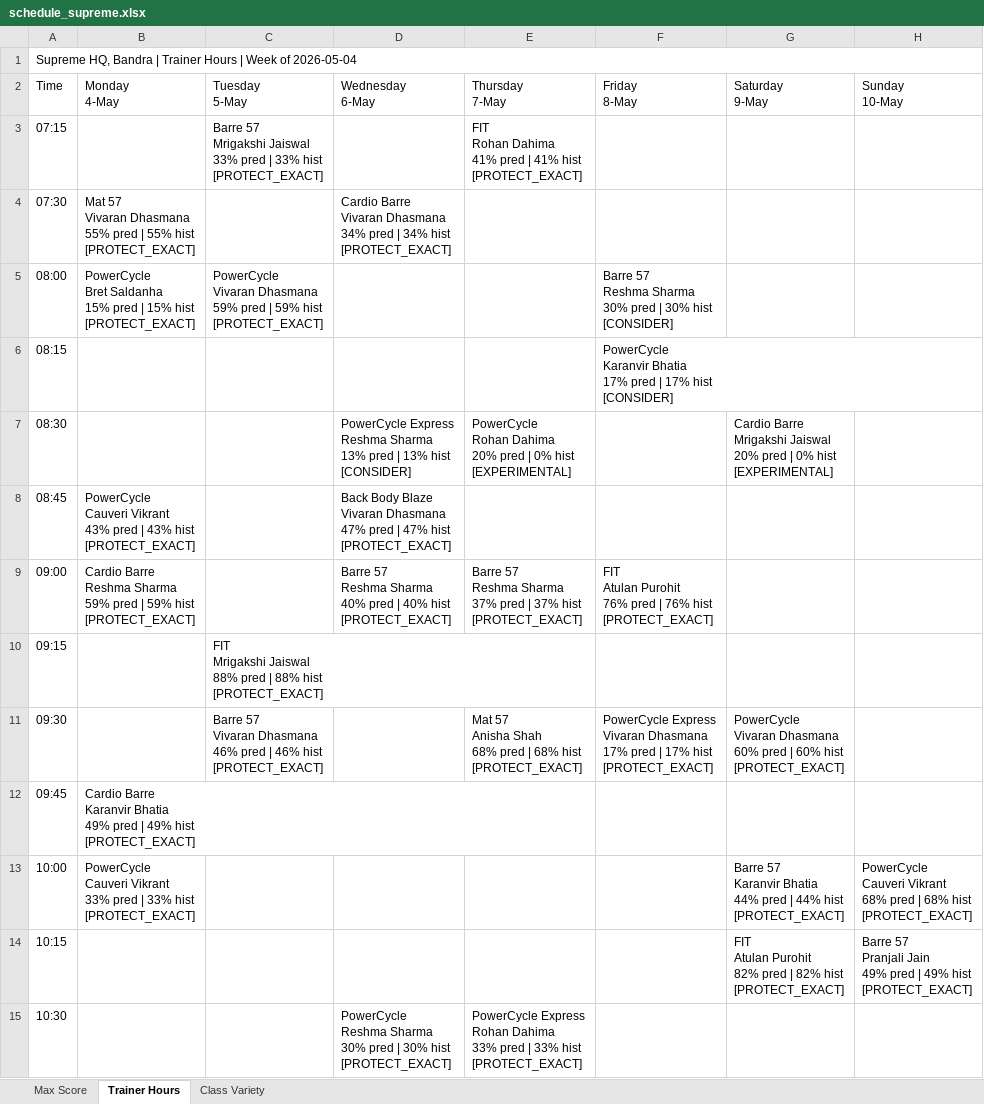
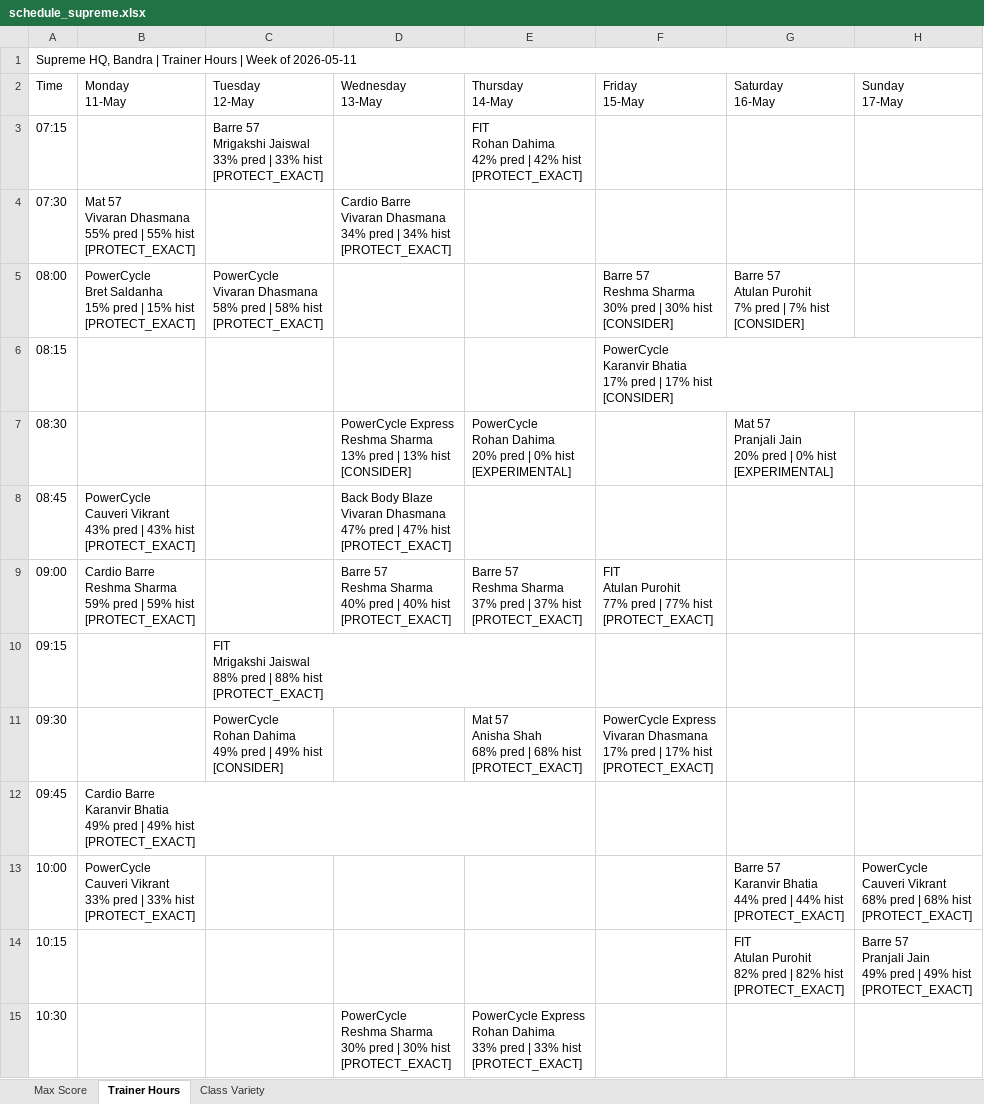
Before and after one commit to Jimmeey23/schedulling-assistant, an Excel workbook: outputs/schedule_supreme.xlsx, sheet Trainer Hours, drawn as a sheet; only a part is shown; values as stored, in another font and other column widths than the file's, no cell formats; ↵ is a line break in a cell; the diff covers the shown part only; the diff names each change by its address in the sheet, - before the commit and + after, or states it on an @@ line.

Commit message:
chore: update schedule data to week of 2026-05-11 and refresh output reports

```diff
--- a/outputs/schedule_supreme.xlsx (sheet Trainer Hours)
+++ b/outputs/schedule_supreme.xlsx (sheet Trainer Hours)
-A1 (Time): …Week of 2026-05-04
+A1 (Time): …Week of 2026-05-11
-B2: Monday ↵ 4-May
+B2: Monday ↵ 11-May
-C2: Tuesday ↵ 5-May
+C2: Tuesday ↵ 12-May
-D2: Wednesday ↵ 6-May
+D2: Wednesday ↵ 13-May
-E2: Thursday ↵ 7-May
+E2: Thursday ↵ 14-May
-F2: Friday ↵ 8-May
+F2: Friday ↵ 15-May
-G2: Saturday ↵ 9-May
+G2: Saturday ↵ 16-May
-H2: Sunday ↵ 10-May
+H2: Sunday ↵ 17-May
-E3 (Thursday 14-May): …Rohan Dahima ↵ 41% pred | 41% hist ↵ [PROTECT_EXACT]
+E3 (Thursday 14-May): …Rohan Dahima ↵ 42% pred | 42% hist ↵ [PROTECT_EXACT]
-C5 (Tuesday 12-May): …Vivaran Dhasmana ↵ 59% pred | 59% hist ↵ [PROTECT_EXACT]
+C5 (Tuesday 12-May): …Vivaran Dhasmana ↵ 58% pred | 58% hist ↵ [PROTECT_EXACT]
-G5 (Saturday 16-May): (empty)
+G5 (Saturday 16-May): Barre 57 ↵ Atulan Purohit ↵ 7% pred | 7% hist ↵ [CONSIDER]
-G7 (Saturday 16-May): Cardio Barre ↵ Mrigakshi Jaiswal ↵ 20% pred…
+G7 (Saturday 16-May): Mat 57 ↵ Pranjali Jain ↵ 20% pred…
-F9 (Friday 15-May): …Atulan Purohit ↵ 76% pred | 76% hist ↵ [PROTECT_EXACT]
+F9 (Friday 15-May): …Atulan Purohit ↵ 77% pred | 77% hist ↵ [PROTECT_EXACT]
-C11 (Tuesday 12-May): Barre 57 ↵ Vivaran Dhasmana ↵ 46% pred | 46% hist ↵ [PROTECT_EXACT]
+C11 (Tuesday 12-May): PowerCycle ↵ Rohan Dahima ↵ 49% pred | 49% hist ↵ [CONSIDER]
-G11 (Saturday 16-May): PowerCycle ↵ Vivaran Dhasmana ↵ 60% pred | 60% hist ↵ [PROTECT_EXACT]
+G11 (Saturday 16-May): (empty)
```
Also changed, not shown: 14 edited cells elsewhere in this sheet, sheet Class Variety, sheet Max Score, cell formats, outputs/schedule_copper_cloves.xlsx, outputs/schedule_courtside.xlsx, 24 other files.
